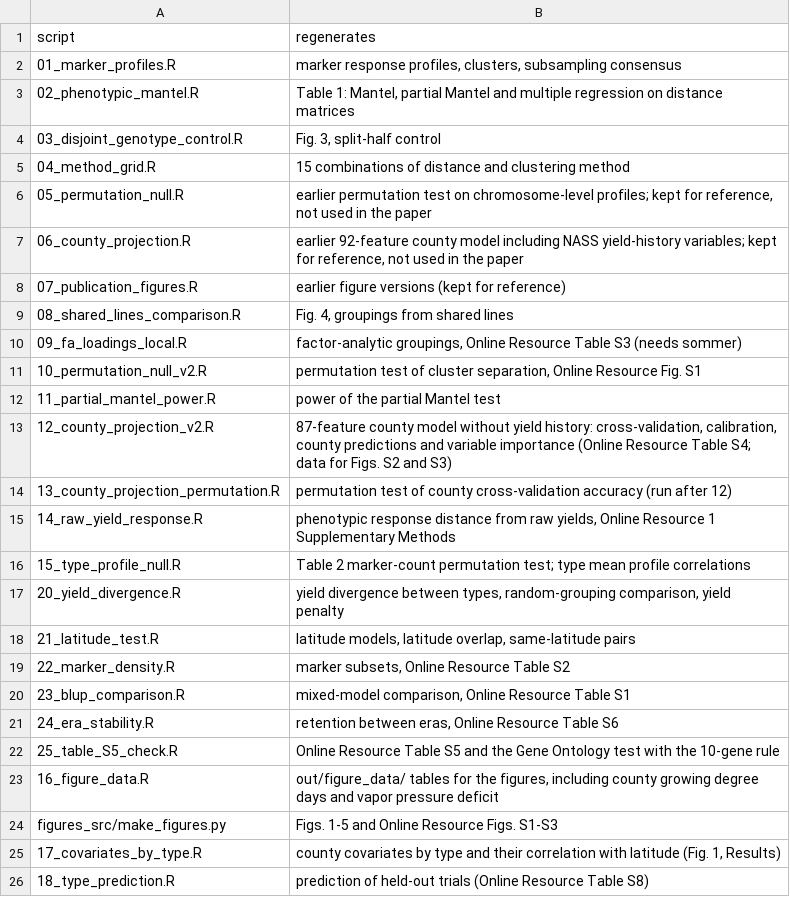
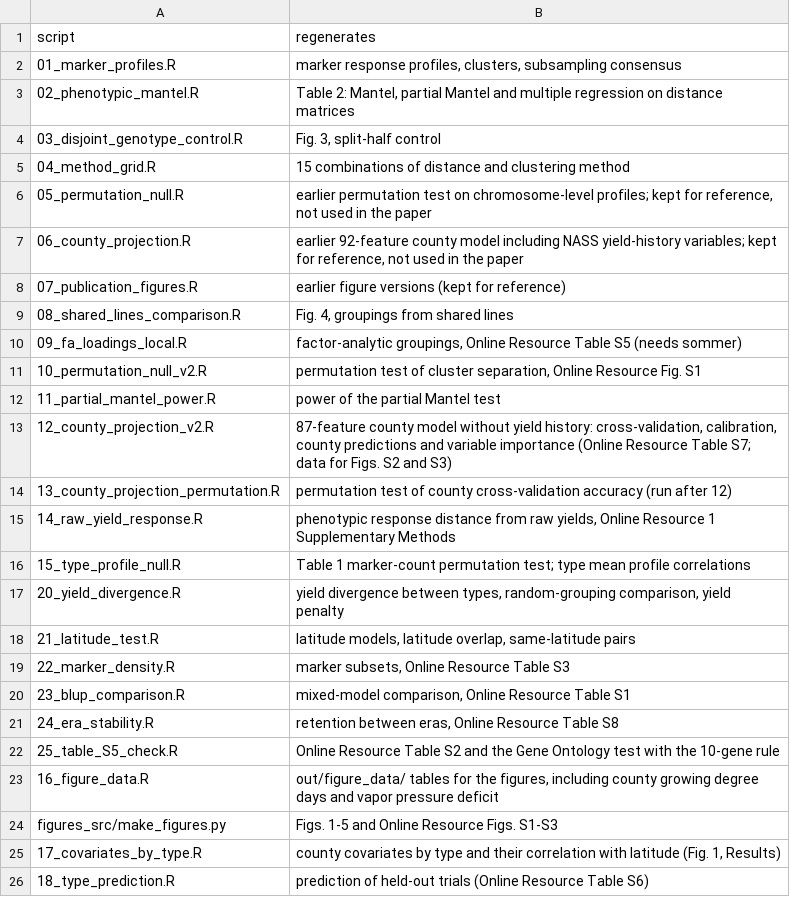
Before and after one commit to jenkinsshawn/envclass-genomic-envirotyping, a CSV file: MANIFEST.csv, drawn as a sheet.

Commit message:
v1.1.4: table numbers follow the submitted paper (docs and comments only)

```diff
--- a/MANIFEST.csv
+++ b/MANIFEST.csv
@@ -2,3 +2,3 @@ script,regenerates
 01_marker_profiles.R,"marker response profiles, clusters, subsampling consensus"
-02_phenotypic_mantel.R,"Table 1: Mantel, partial Mantel and multiple regression on distance matrices"
+02_phenotypic_mantel.R,"Table 2: Mantel, partial Mantel and multiple regression on distance matrices"
 03_disjoint_genotype_control.R,"Fig. 3, split-half control"
@@ -9,15 +9,15 @@ script,regenerates
 08_shared_lines_comparison.R,"Fig. 4, groupings from shared lines"
-09_fa_loadings_local.R,"factor-analytic groupings, Online Resource Table S3 (needs sommer)"
+09_fa_loadings_local.R,"factor-analytic groupings, Online Resource Table S5 (needs sommer)"
 10_permutation_null_v2.R,"permutation test of cluster separation, Online Resource Fig. S1"
 11_partial_mantel_power.R,power of the partial Mantel test
-12_county_projection_v2.R,"87-feature county model without yield history: cross-validation, calibration, county predictions and variable importance (Online Resource Table S4; data for Figs. S2 and S3)"
+12_county_projection_v2.R,"87-feature county model without yield history: cross-validation, calibration, county predictions and variable importance (Online Resource Table S7; data for Figs. S2 and S3)"
 13_county_projection_permutation.R,permutation test of county cross-validation accuracy (run after 12)
 14_raw_yield_response.R,"phenotypic response distance from raw yields, Online Resource 1 Supplementary Methods"
-15_type_profile_null.R,Table 2 marker-count permutation test; type mean profile correlations
+15_type_profile_null.R,Table 1 marker-count permutation test; type mean profile correlations
 20_yield_divergence.R,"yield divergence between types, random-grouping comparison, yield penalty"
 21_latitude_test.R,"latitude models, latitude overlap, same-latitude pairs"
-22_marker_density.R,"marker subsets, Online Resource Table S2"
+22_marker_density.R,"marker subsets, Online Resource Table S3"
 23_blup_comparison.R,"mixed-model comparison, Online Resource Table S1"
-24_era_stability.R,"retention between eras, Online Resource Table S6"
-25_table_S5_check.R,Online Resource Table S5 and the Gene Ontology test with the 10-gene rule
+24_era_stability.R,"retention between eras, Online Resource Table S8"
+25_table_S5_check.R,Online Resource Table S2 and the Gene Ontology test with the 10-gene rule
 16_figure_data.R,"out/figure_data/ tables for the figures, including county growing degree days and vapor pressure deficit"
@@ -25,2 +25,2 @@ figures_src/make_figures.py,Figs. 1-5 and Online Resource Figs. S1-S3
 17_covariates_by_type.R,"county covariates by type and their correlation with latitude (Fig. 1, Results)"
-18_type_prediction.R,prediction of held-out trials (Online Resource Table S8)
+18_type_prediction.R,prediction of held-out trials (Online Resource Table S6)
```
Also changed, not shown: 11 other files.
